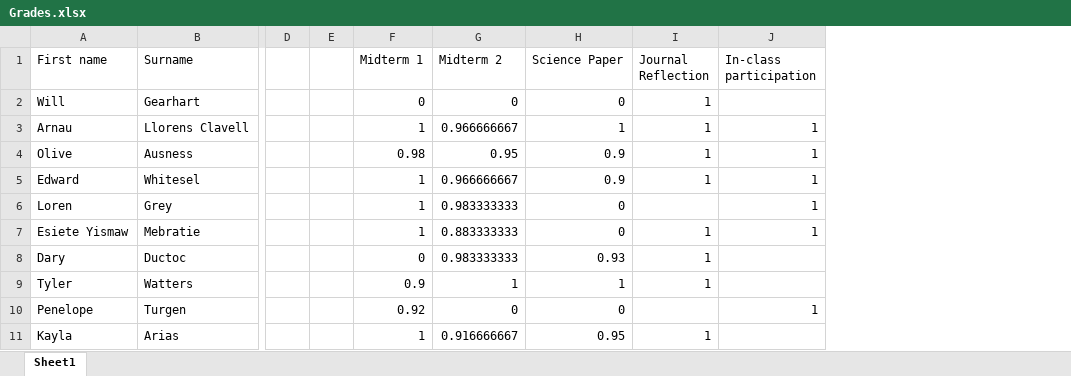
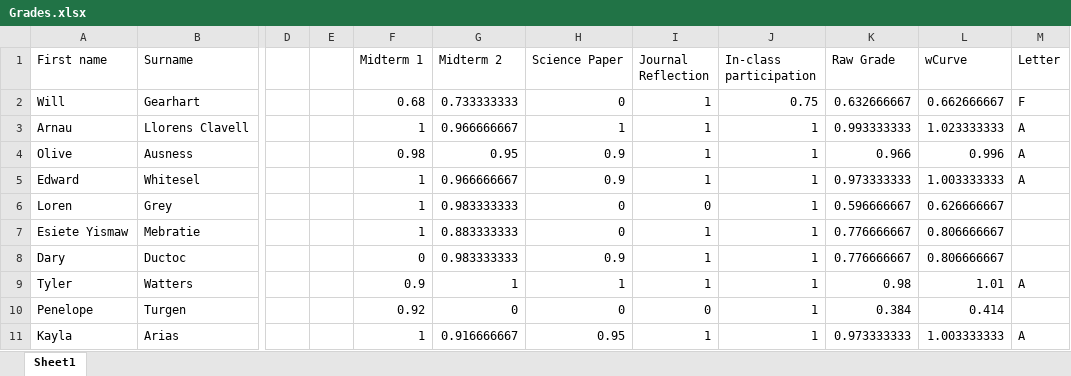
Before and after one commit to 918particle/INTD255, an Excel workbook: Grades/Grades.xlsx, sheet Sheet1, drawn as a sheet; only a part is shown, gaps mark what is left out; values as stored, in another font and other column widths than the file's, no borders; the diff names each change by its address in the sheet, - before the commit and + after, or states it on an @@ line.

Commit message:
grade update

```diff
--- a/Grades/Grades.xlsx (sheet Sheet1)
+++ b/Grades/Grades.xlsx (sheet Sheet1)
+column K (Raw Grade), rows 2-11: 0.632666667 | 0.993333333 | 0.966 | 0.973333333 | 0.596666667 | 0.776666667 | 0.776666667 | 0.98 | 0.384 | 0.973333333
+column L (wCurve), rows 2-11: 0.662666667 | 1.023333333 | 0.996 | 1.003333333 | 0.626666667 | 0.806666667 | 0.806666667 | 1.01 | 0.414 | 1.003333333
+column M (Letter), rows 2-11: F | A | A | A |  |  |  | A |  | A
-F2 (Midterm 1): 0
+F2 (Midterm 1): 0.68
-G2 (Midterm 2): 0
+G2 (Midterm 2): 0.733333333
-J2 (In-class participation): (empty)
+J2 (In-class participation): 0.75
-I6 (Journal Reflection): (empty)
+I6 (Journal Reflection): 0
-H8 (Science Paper): 0.93
+H8 (Science Paper): 0.9
-J8:J9 (In-class participation): (empty)
+J8:J9 (In-class participation): 1
-I10 (Journal Reflection): (empty)
+I10 (Journal Reflection): 0
-J11 (In-class participation): (empty)
+J11 (In-class participation): 1
```
Also changed, not shown: formulas that keep their value, 4 other files.
